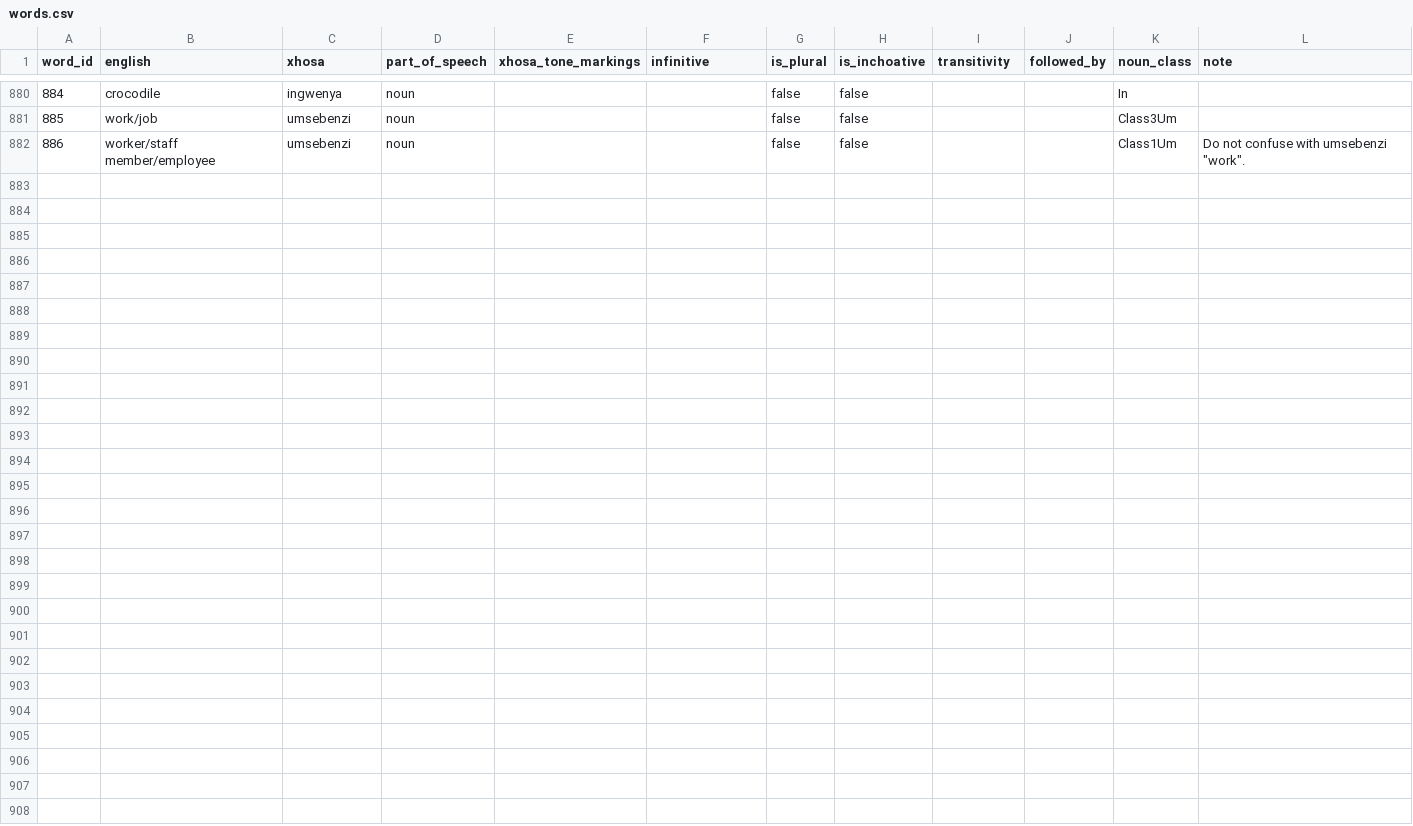
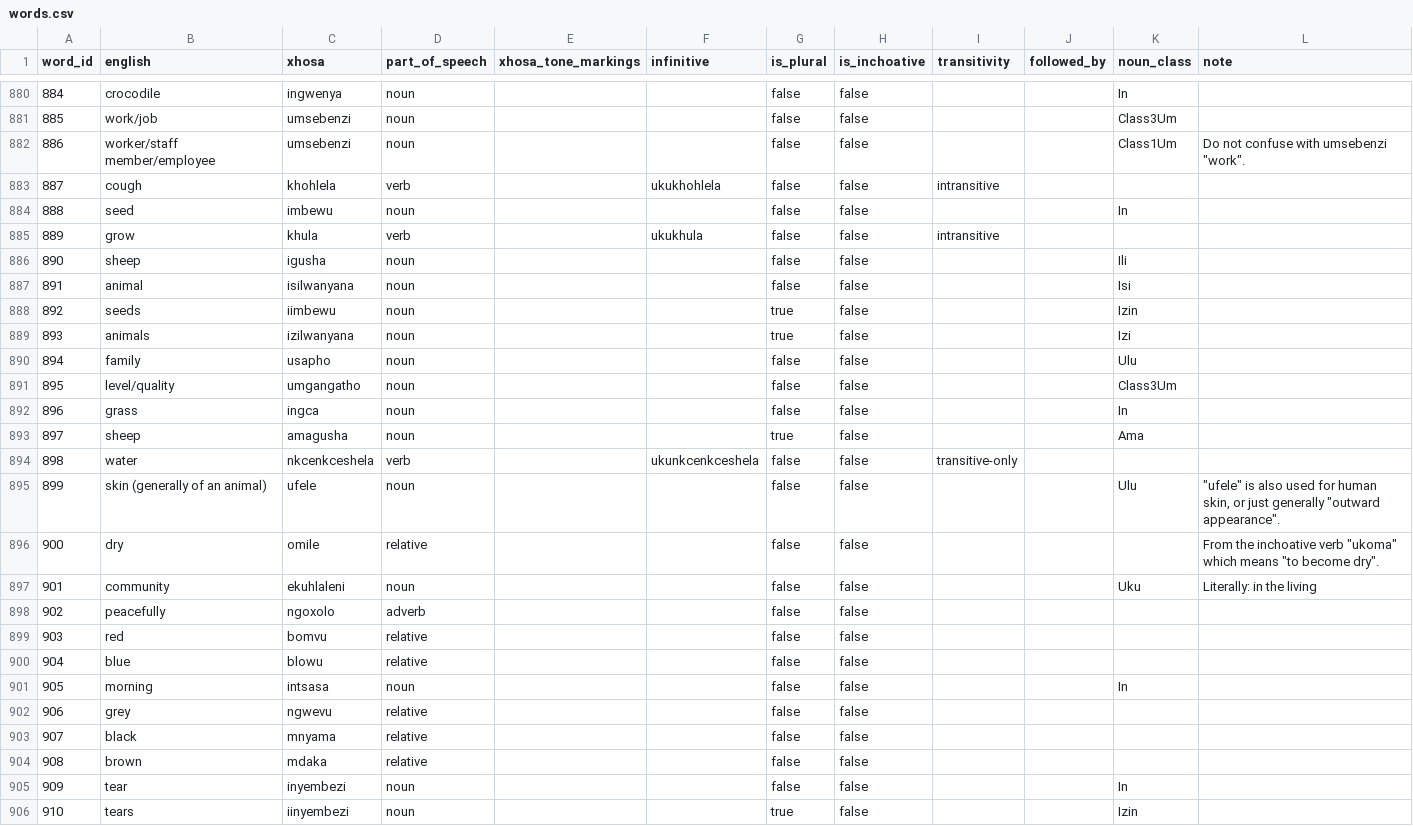
Before and after one commit to IsiXhosa-click/database, a CSV file: words.csv, drawn as a sheet; only a part is shown, gaps mark what is left out; the diff covers the shown part only.

```diff
--- a/words.csv
+++ b/words.csv
@@ -882 +882,25 @@ word_id,english,xhosa,part_of_speech,xhosa_tone_markings,infinitive,is_plural,is
 886,worker/staff member/employee,umsebenzi,noun,,,false,false,,,Class1Um,"Do not confuse with umsebenzi ""work"".  "
+887,cough,khohlela,verb,,ukukhohlela,false,false,intransitive,,,
+888,seed,imbewu,noun,,,false,false,,,In,
+889,grow,khula,verb,,ukukhula,false,false,intransitive,,,
+890,sheep,igusha,noun,,,false,false,,,Ili,
+891,animal,isilwanyana,noun,,,false,false,,,Isi,
+892,seeds,iimbewu,noun,,,true,false,,,Izin,
+893,animals,izilwanyana,noun,,,true,false,,,Izi,
+894,family,usapho,noun,,,false,false,,,Ulu,
+895,level/quality,umgangatho,noun,,,false,false,,,Class3Um,
+896,grass,ingca,noun,,,false,false,,,In,
+897,sheep,amagusha,noun,,,true,false,,,Ama,
+898,water,nkcenkceshela,verb,,ukunkcenkceshela,false,false,transitive-only,,,
+899,skin (generally of an animal),ufele,noun,,,false,false,,,Ulu,"""ufele"" is also used for human skin, or just generally ""outward appearance""."
+900,dry,omile,relative,,,false,false,,,,"From the inchoative verb ""ukoma"" which means ""to become dry""."
+901,community,ekuhlaleni,noun,,,false,false,,,Uku,Literally: in the living
+902,peacefully,ngoxolo,adverb,,,false,false,,,,
+903,red,bomvu,relative,,,false,false,,,,
+904,blue,blowu,relative,,,false,false,,,,
+905,morning,intsasa,noun,,,false,false,,,In,
+906,grey,ngwevu,relative,,,false,false,,,,
+907,black,mnyama,relative,,,false,false,,,,
+908,brown,mdaka,relative,,,false,false,,,,
+909,tear,inyembezi,noun,,,false,false,,,In,
+910,tears,iinyembezi,noun,,,true,false,,,Izin,
```
Also changed, not shown: 3 edited cells elsewhere in this file, examples.csv, linked_words.csv, 1 other file.
